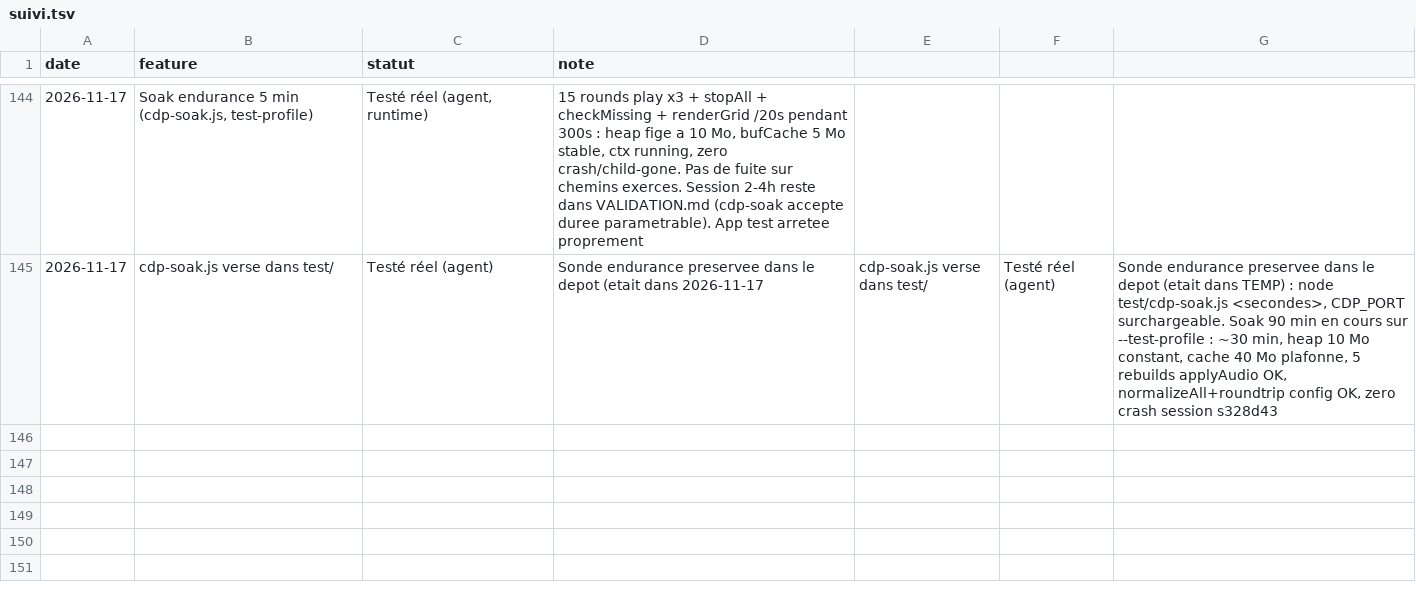
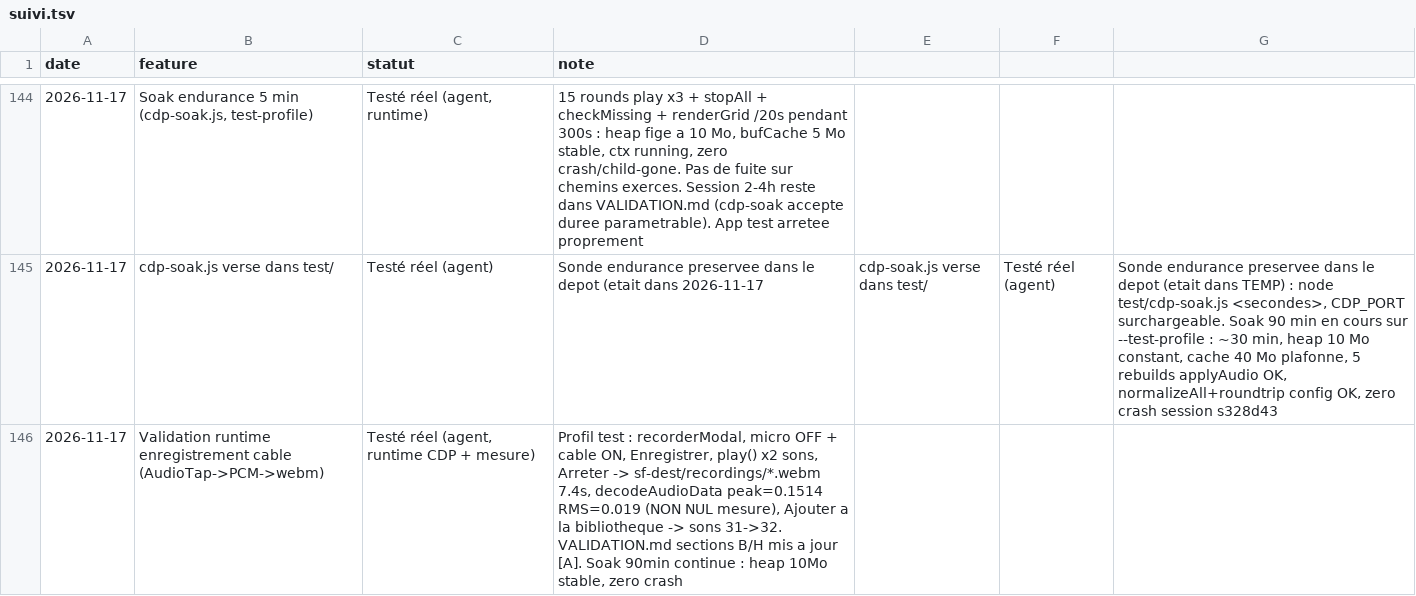
Before and after one commit to sidburn99-ux/SoundFart, a TSV file: suivi.tsv, drawn as a sheet; only a part is shown, gaps mark what is left out.

```diff
--- a/suivi.tsv
+++ b/suivi.tsv
@@ -145 +145,2 @@ date	feature	statut	note
 2026-11-17	cdp-soak.js verse dans test/	Testé réel (agent)	Sonde endurance preservee dans le depot (etait dans 2026-11-17	cdp-soak.js verse dans test/	Testé réel (agent)	Sonde endurance preservee dans le depot (etait dans TEMP) : node test/cdp-soak.js <secondes>, CDP_PORT surchargeable. Soak 90 min en cours sur --test-profile : ~30 min, heap 10 Mo constant, cache 40 Mo plafonne, 5 rebuilds applyAudio OK, normalizeAll+roundtrip config OK, zero crash session s328d43
+2026-11-17	Validation runtime enregistrement cable (AudioTap->PCM->webm)	Testé réel (agent, runtime CDP + mesure)	Profil test : recorderModal, micro OFF + cable ON, Enregistrer, play() x2 sons, Arreter -> sf-dest/recordings/*.webm 7.4s, decodeAudioData peak=0.1514 RMS=0.019 (NON NUL mesure), Ajouter a la bibliotheque -> sons 31->32. VALIDATION.md sections B/H mis a jour [A]. Soak 90min continue : heap 10Mo stable, zero crash
```
Also changed, not shown: 2 other files.
